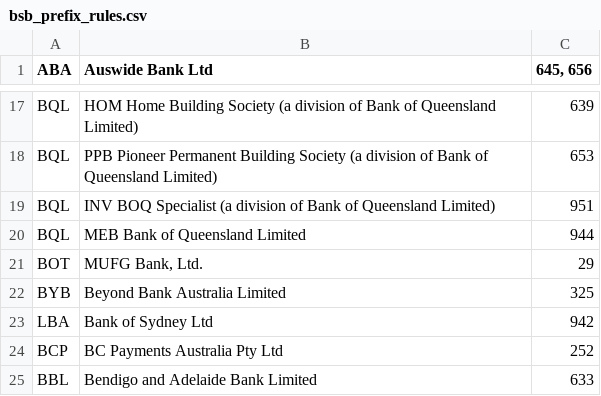
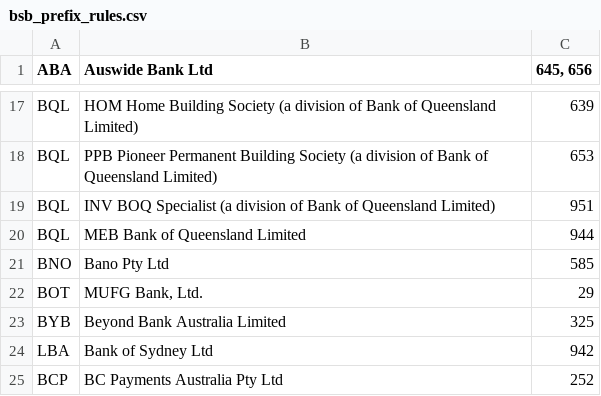
Before and after one commit to ilankessler/bsb-lookup, a CSV file: src/bsb/static/bsb_prefix_rules.csv, drawn as a sheet; only a part is shown, gaps mark what is left out; the shorter side is filled out with more unchanged rows; the diff names each change by its address in the sheet, - before the commit and + after, or states it on an @@ line.

```diff
--- a/src/bsb/static/bsb_prefix_rules.csv
+++ b/src/bsb/static/bsb_prefix_rules.csv
+row 21: BNO | Bano Pty Ltd | 585
```
Also changed, not shown: 1 other file.
